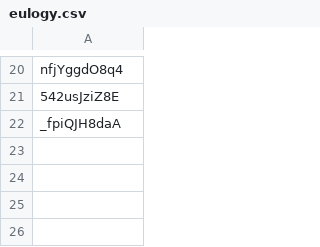
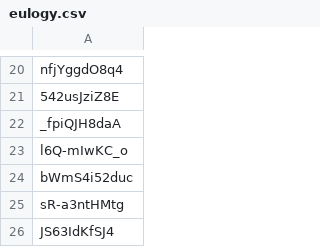
Before and after one commit to shaoyent/affective-audio-set, a CSV file: resources/raw/eulogy.csv, drawn as a sheet; only a part is shown, gaps mark what is left out.

```diff
--- a/resources/raw/eulogy.csv
+++ b/resources/raw/eulogy.csv
@@ -22 +22,5 @@ nfjYggdO8q4
 _fpiQJH8daA
+l6Q-mIwKC_o
+bWmS4i52duc
+sR-a3ntHMtg
+JS63IdKfSJ4
```
Also changed, not shown: resources/raw/comedy.csv, 1 other file.
